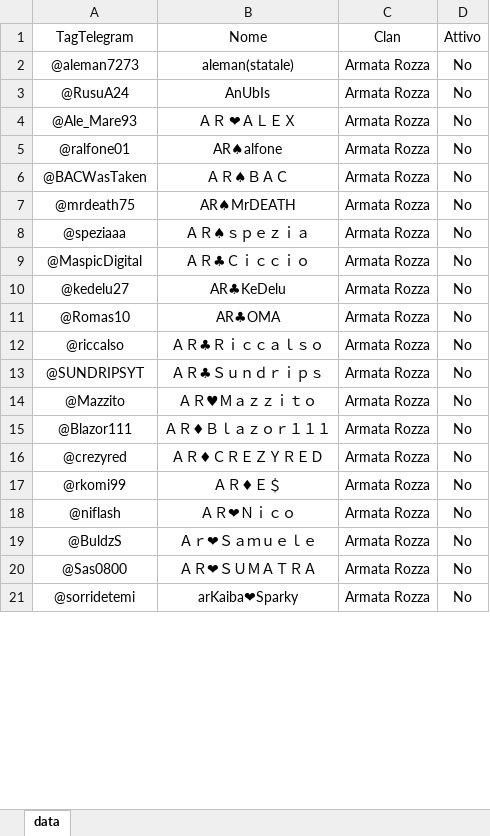
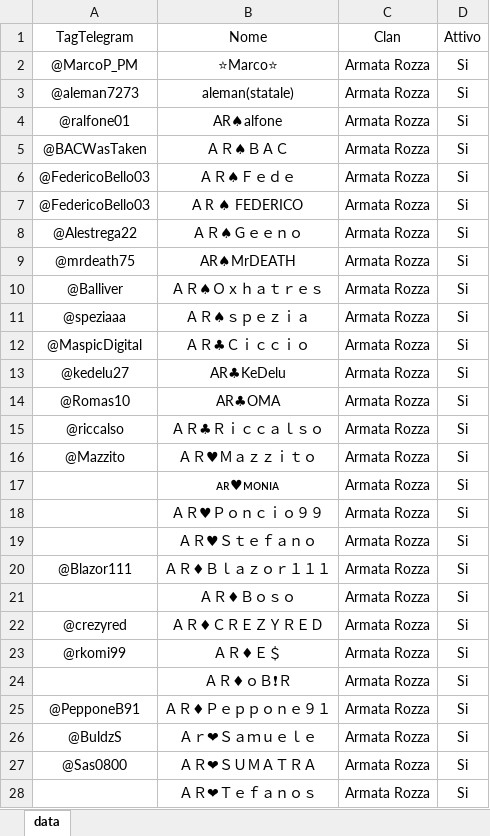
Before and after one commit to ArmatarozzaCR/Link-clan, an Excel workbook: data/data.xlsx, sheet data, drawn as a sheet; only a part is shown; values as stored, in another font and other column widths than the file's, no borders; conditional formats not drawn; removed rows and columns are numbered as before the commit, all else as after; the diff covers the shown part only; the diff names each change by its address in the sheet, - before the commit and + after, or states it on an @@ line.

Commit message:
convocazioni stagione 129-4

```diff
--- a/data/data.xlsx (sheet data)
+++ b/data/data.xlsx (sheet data)
+row 2: @MarcoP_PM | ⭐Marco⭐ | Armata Rozza | Si
-D3 (Attivo): No
+D3 (Attivo): Si
-row 3: @RusuA24 | AnUbIs | Armata Rozza | No
-row 4: @Ale_Mare93 | ＡＲ ❤ＡＬＥＸ | Armata Rozza | No
-D4:D5 (Attivo): No
+D4:D5 (Attivo): Si
+row 6: @FedericoBello03 | ＡＲ♠Ｆｅｄｅ | Armata Rozza | Si
+row 7: @FedericoBello03 | A R ♠ FEDERICO | Armata Rozza | Si
+row 8: @Alestrega22 | ＡＲ♠Ｇｅｅｎｏ | Armata Rozza | Si
-D9 (Attivo): No
+D9 (Attivo): Si
+row 10: @Balliver | ＡＲ♠Ｏｘｈａｔｒｅｓ | Armata Rozza | Si
-D11:D15 (Attivo): No
+D11:D15 (Attivo): Si
-row 13: @SUNDRIPSYT | ＡＲ♣Ｓｕｎｄｒｉｐｓ | Armata Rozza | No
-D16 (Attivo): No
+D16 (Attivo): Si
+row 17:  | ᴀʀ♥ᴍᴏɴɪᴀ | Armata Rozza | Si
+row 18:  | ＡＲ♥Ｐｏｎｃｉｏ９９ | Armata Rozza | Si
+row 19:  | ＡＲ♥Ｓｔｅｆａｎｏ | Armata Rozza | Si
-D20 (Attivo): No
+D20 (Attivo): Si
+row 21:  | ＡＲ♦Ｂｏｓｏ | Armata Rozza | Si
-D22:D23 (Attivo): No
+D22:D23 (Attivo): Si
-row 18: @niflash | ＡＲ❤Ｎｉｃｏ | Armata Rozza | No
+row 24:  | ＡＲ♦ｏＢ❗Ｒ | Armata Rozza | Si
+row 25: @PepponeB91 | ＡＲ♦Ｐｅｐｐｏｎｅ９１ | Armata Rozza | Si
-D26:D27 (Attivo): No
+D26:D27 (Attivo): Si
-row 21: @sorridetemi | arKaiba❤Sparky | Armata Rozza | No
+row 28:  | ＡＲ❤Ｔｅｆａｎｏｓ | Armata Rozza | Si
```
Also changed, not shown: 45 added rows, 38 removed rows and 86 edited cells elsewhere in this sheet.
